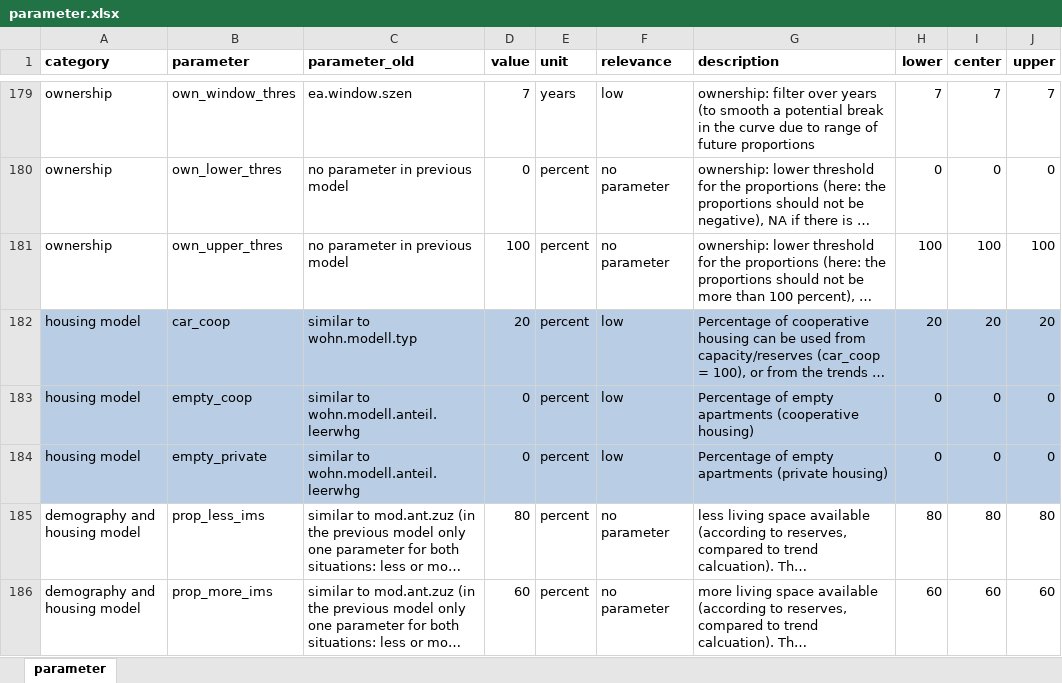
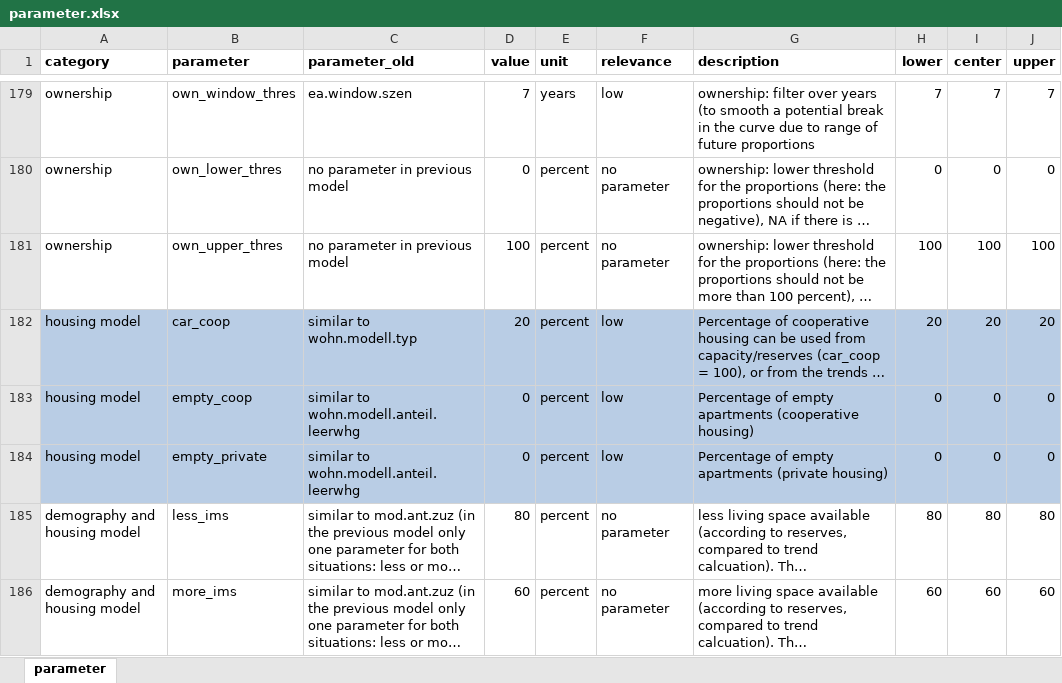
Before and after one commit to StatistikStadtZuerich/BevSzen, an Excel workbook: 2020phase2/2_Data/3_Parameter/parameter.xlsx, sheet parameter, drawn as a sheet; only a part is shown, gaps mark what is left out; long unchanged cells end in …; values as stored, in another font and other column widths than the file's, no borders; the diff names each change by its address in the sheet, - before the commit and + after, or states it on an @@ line.

```diff
--- a/2020phase2/2_Data/3_Parameter/parameter.xlsx (sheet parameter)
+++ b/2020phase2/2_Data/3_Parameter/parameter.xlsx (sheet parameter)
-B185 (parameter): prop_less_ims
+B185 (parameter): less_ims
-B186 (parameter): prop_more_ims
+B186 (parameter): more_ims
```
Also changed, not shown: 1 other file.
